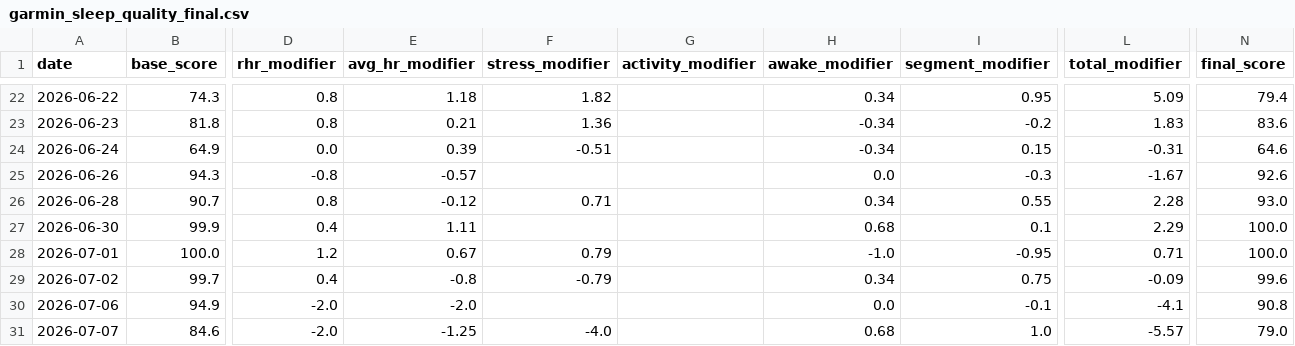
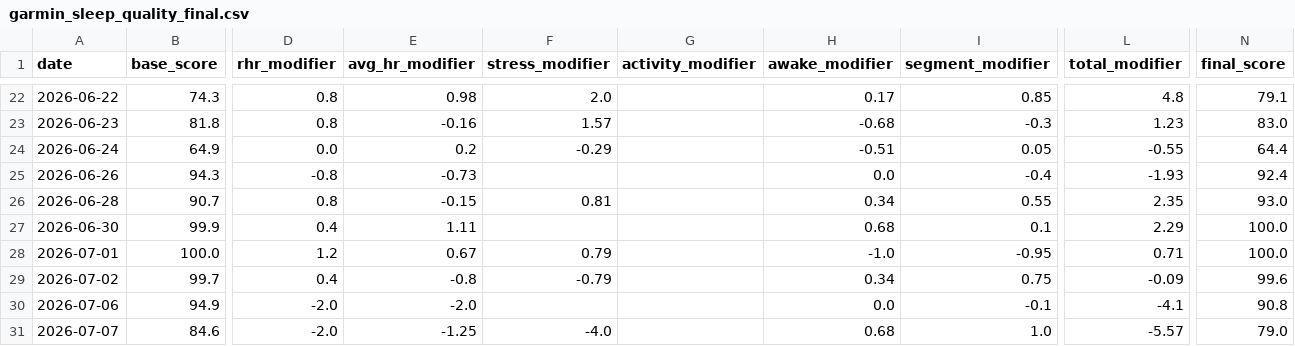
Before and after one commit to Nathan-0227/Sonnap-Project, a CSV file: garmin/data/garmin_sleep_quality_final.csv, drawn as a sheet; only a part is shown, gaps mark what is left out; the diff covers the shown part only; the diff names each change by its address in the sheet, - before the commit and + after, or states it on an @@ line.

```diff
--- a/garmin/data/garmin_sleep_quality_final.csv
+++ b/garmin/data/garmin_sleep_quality_final.csv
-E22 (avg_hr_modifier): 1.18
+E22 (avg_hr_modifier): 0.98
-F22 (stress_modifier): 1.82
+F22 (stress_modifier): 2.0
-H22 (awake_modifier): 0.34
+H22 (awake_modifier): 0.17
-I22 (segment_modifier): 0.95
+I22 (segment_modifier): 0.85
-L22 (total_modifier): 5.09
+L22 (total_modifier): 4.8
-N22 (final_score): 79.4
+N22 (final_score): 79.1
-E23 (avg_hr_modifier): 0.21
+E23 (avg_hr_modifier): -0.16
-F23 (stress_modifier): 1.36
+F23 (stress_modifier): 1.57
-H23 (awake_modifier): -0.34
+H23 (awake_modifier): -0.68
-I23 (segment_modifier): -0.2
+I23 (segment_modifier): -0.3
-L23 (total_modifier): 1.83
+L23 (total_modifier): 1.23
-N23 (final_score): 83.6
+N23 (final_score): 83.0
-E24 (avg_hr_modifier): 0.39
+E24 (avg_hr_modifier): 0.2
-F24 (stress_modifier): -0.51
+F24 (stress_modifier): -0.29
-H24 (awake_modifier): -0.34
+H24 (awake_modifier): -0.51
-I24 (segment_modifier): 0.15
+I24 (segment_modifier): 0.05
-L24 (total_modifier): -0.31
+L24 (total_modifier): -0.55
-N24 (final_score): 64.6
+N24 (final_score): 64.4
-E25 (avg_hr_modifier): -0.57
+E25 (avg_hr_modifier): -0.73
-I25 (segment_modifier): -0.3
+I25 (segment_modifier): -0.4
-L25 (total_modifier): -1.67
+L25 (total_modifier): -1.93
-N25 (final_score): 92.6
+N25 (final_score): 92.4
-E26 (avg_hr_modifier): -0.12
+E26 (avg_hr_modifier): -0.15
-F26 (stress_modifier): 0.71
+F26 (stress_modifier): 0.81
-L26 (total_modifier): 2.28
+L26 (total_modifier): 2.35
```
Also changed, not shown: 4 added rows and 34 edited cells elsewhere in this file, garmin/data/garmin_sleep_features.csv, garmin/data/garmin_sleep_quality.csv, 8 other files.
